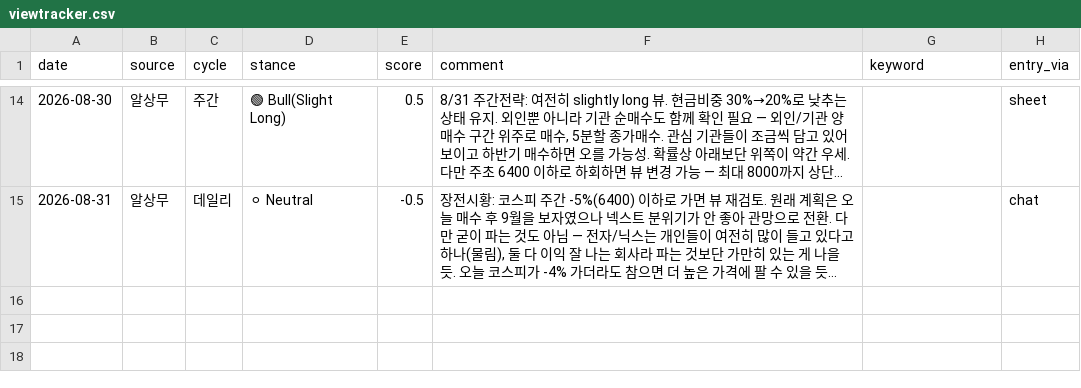
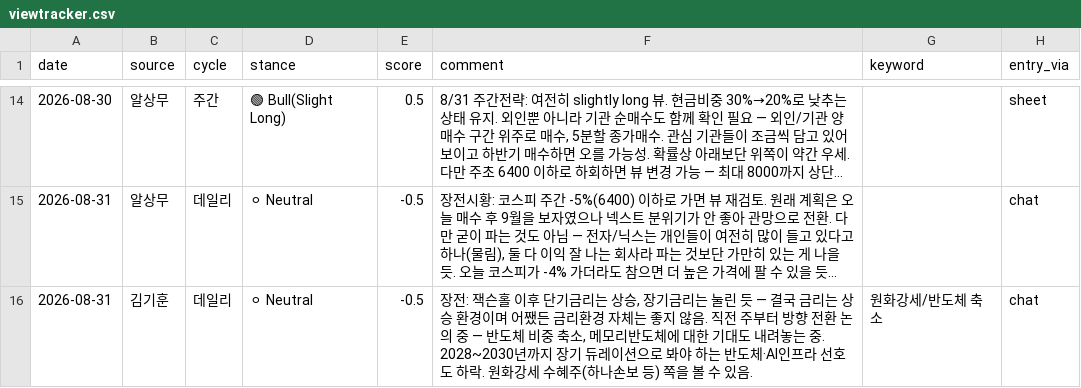
Before and after one commit to andynet2014-sudo/Github-Repository-1, a CSV file: mtm-dashboard/data/viewtracker.csv, drawn as a sheet; only a part is shown, gaps mark what is left out; long unchanged cells end in …; the diff names each change by its address in the sheet, - before the commit and + after, or states it on an @@ line.

```diff
--- a/mtm-dashboard/data/viewtracker.csv
+++ b/mtm-dashboard/data/viewtracker.csv
+row 16: 2026-08-31 | 김기훈 | 데일리 | ⚪ Neutral | -0.5 | 장전: 잭슨홀 이후 단기금리는 상승, 장기금리는 눌린 듯 — 결국 금리는 상승 환경이며 어쨌든 금리환경 자체는 좋지 않음. 직전 주부터 방향 전환 논의 중 — 반도체 비중 축소, 메모리반도체에 대한 기대도 내려놓는 중. 2028~2030년까지 장기 듀레이션으로 봐야 하는 반도체·AI인프라 선호도 하락. 원화강세 수혜주(하나손보 등) 쪽을 볼 수 있음. | 원화강세/반도체 축소 | chat
```
